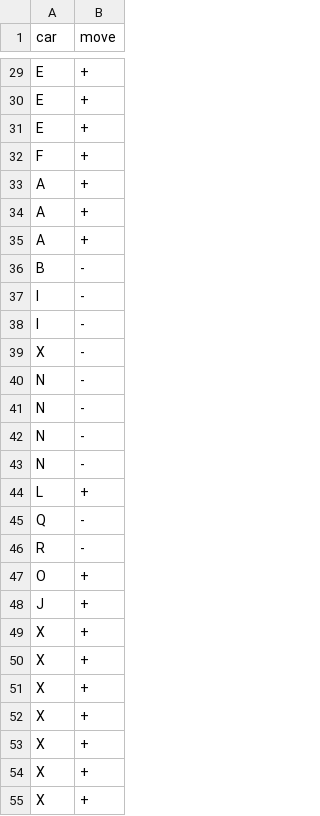
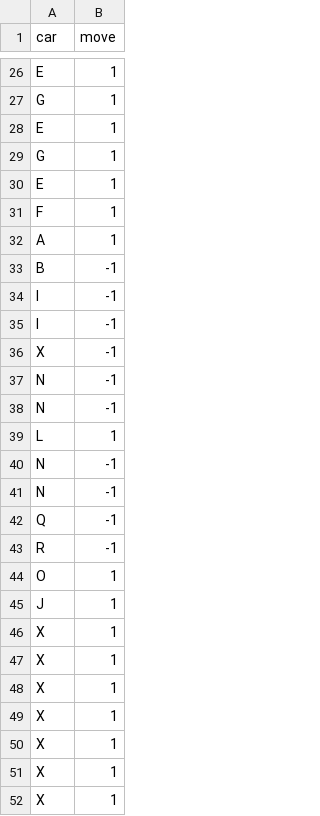
Before and after one commit to maliqueronche/Our_Rush, a CSV file: results/bfs_9x9_4_1.csv, drawn as a sheet; only a part is shown, gaps mark what is left out; removed rows and columns are numbered as before the commit, all else as after; the diff covers the shown part only; the diff names each change by its address in the sheet, - before the commit and + after, or states it on an @@ line.

```diff
--- a/results/bfs_9x9_4_1.csv
+++ b/results/bfs_9x9_4_1.csv
-B26 (move): +
+B26 (move): 1
+row 27: G | 1
-B28 (move): +
+B28 (move): 1
+row 29: G | 1
-B30:B32 (move): +
+B30:B32 (move): 1
-row 34: A | +
-row 35: A | +
-B33:B38 (move): -
+B33:B38 (move): -1
+row 39: L | 1
-B40:B41 (move): -
+B40:B41 (move): -1
-row 44: L | +
-B42:B43 (move): -
+B42:B43 (move): -1
-B44:B52 (move): +
+B44:B52 (move): 1
```
Also changed, not shown: 6 added rows, 9 removed rows and 18 edited cells elsewhere in this file, 7 other files.
